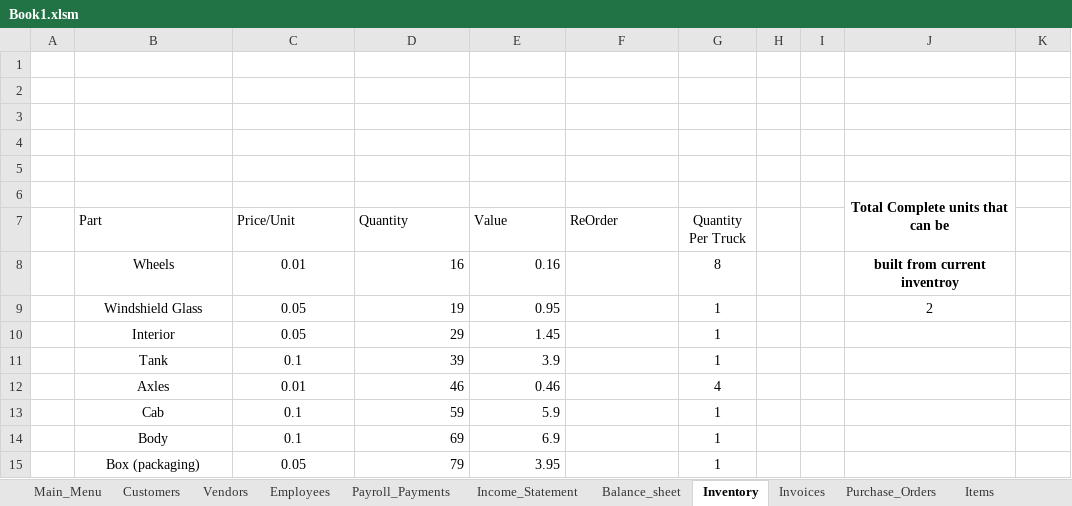
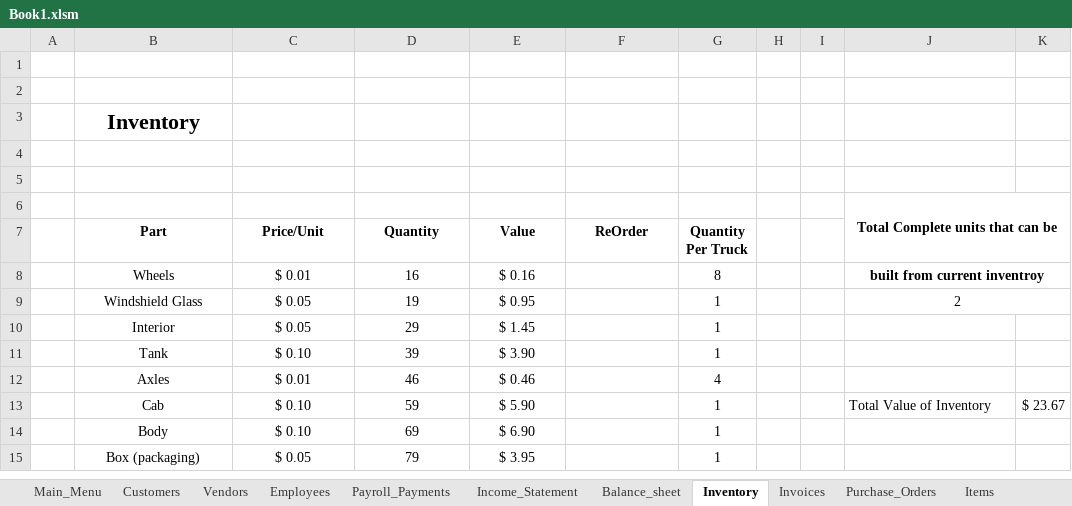
Before and after one commit to sidharthvaitha/TE566, an Excel workbook: Book1.xlsm, sheet Inventory, drawn as a sheet; values as stored, in another font and other column widths than the file's, no borders; charts and pictures not drawn; removed rows and columns are numbered as before the commit, all else as after; the diff names each change by its address in the sheet, - before the commit and + after, or states it on an @@ line.

```diff
--- a/Book1.xlsm (sheet Inventory)
+++ b/Book1.xlsm (sheet Inventory)
-B3 (Part): (empty)
+B3 (Part): Inventory
-J6:J7 merged
+J6:K7 merged
-B7:G7 bold: off
+B7:G7 bold: on
-B7:F7 alignment: left
+B7:F7 alignment: center
-C8 (Price/Unit): 0.01
+C8 (Price/Unit): $ 0.01
-D8:E12 alignment: right
+D8:E12 alignment: center
-E8 (Value): 0.16
+E8 (Value): $ 0.16
+J8:K8 merged
-C9:C10 (Price/Unit): 0.05
+C9:C10 (Price/Unit): $ 0.05
-E9 (Value): 0.95
+E9 (Value): $ 0.95
+J9:K9 merged
-E10 (Value): 1.45
+E10 (Value): $ 1.45
-C11 (Price/Unit): 0.1
+C11 (Price/Unit): $ 0.10
-E11 (Value): 3.9
+E11 (Value): $ 3.90
-C12 (Price/Unit): 0.01
+C12 (Price/Unit): $ 0.01
-E12 (Value): 0.46
+E12 (Value): $ 0.46
-row 13:  | Cab | 0.1 | 59 | 5.9 |  | 1
+row 13:  | Cab | $ 0.10 | 59 | $ 5.90 |  | 1 |  |  | Total Value of Inventory | $ 23.67
-C14 (Price/Unit): 0.1
+C14 (Price/Unit): $ 0.10
-D14:E15 alignment: right
+D14:E15 alignment: center
-E14 (Value): 6.9
+E14 (Value): $ 6.90
-C15 (Price/Unit): 0.05
+C15 (Price/Unit): $ 0.05
-E15 (Value): 3.95
+E15 (Value): $ 3.95
```
Also changed, not shown: sheet Employees, sheet Customers, sheet Income_Statement, sheet Payroll_Payments, sheet Balance_sheet, sheet Purchase_Orders, 3 more sheets, formulas that keep their value, charts or pictures.
